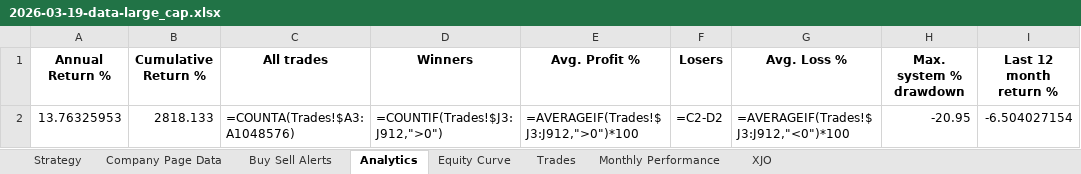
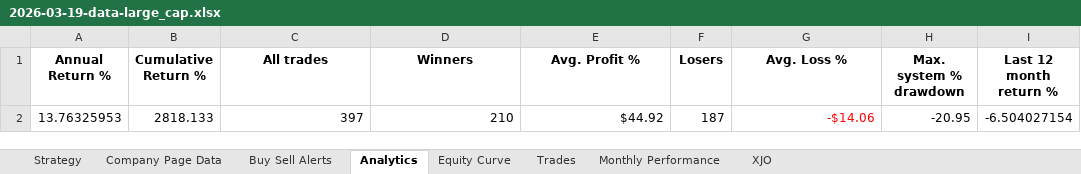
Before and after one commit to B-D-2409/TRADING-PROJECT, an Excel workbook: portfolio_updater/output/large_cap/2026-03-19-data-large_cap.xlsx, sheet Analytics, drawn as a sheet; only a part is shown; values as stored, in another font and other column widths than the file's, no borders; formulas without a stored value are shown as written; charts and pictures not drawn; the diff names each change by its address in the sheet, - before the commit and + after, or states it on an @@ line.

```diff
--- a/portfolio_updater/output/large_cap/2026-03-19-data-large_cap.xlsx (sheet Analytics)
+++ b/portfolio_updater/output/large_cap/2026-03-19-data-large_cap.xlsx (sheet Analytics)
-C2 (All trades): =COUNTA(Trades!$A3:A1048576)
+C2 (All trades): 397
-D2 (Winners): =COUNTIF(Trades!$J3:J912,">0")
+D2 (Winners): 210
-E2 (Avg. Profit %): =AVERAGEIF(Trades!$J3:J912,">0")*100
+E2 (Avg. Profit %): $44.92
-F2 (Losers): =C2-D2
+F2 (Losers): 187
-G2 (Avg. Loss %): =AVERAGEIF(Trades!$J3:J912,"<0")*100
+G2 (Avg. Loss %): -$14.06
-G2 text colour: black
+G2 text colour: #FF0000
```
Also changed, not shown: sheet Equity Curve, sheet XJO, sheet Buy Sell Alerts, sheet Company Page Data, sheet Monthly Performance, charts or pictures, 5 other files.
